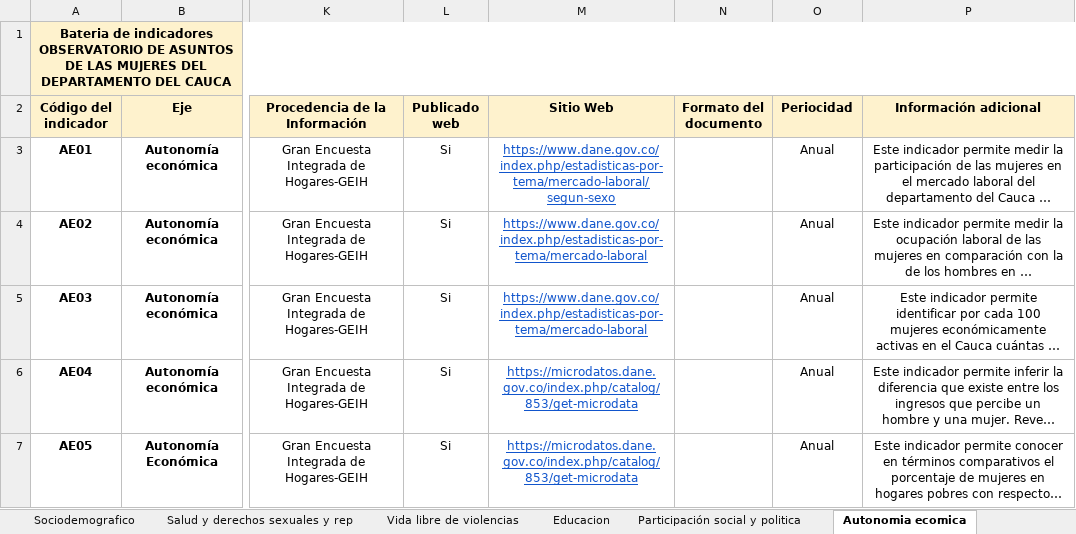
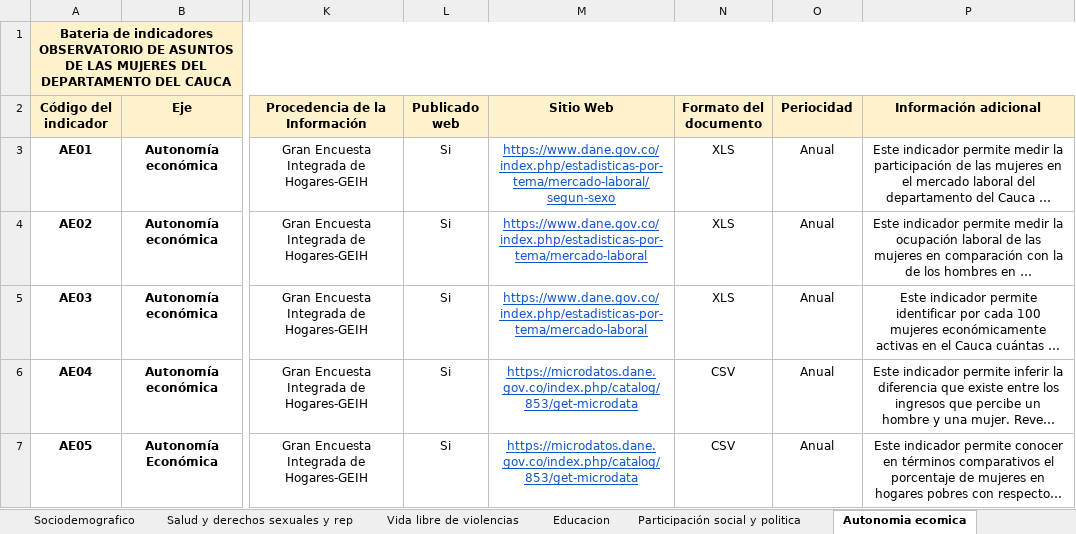
Before and after one commit to Andresp1073/observatorio-mujer-cauca, an Excel workbook: data/Cauca_Bateria de indicadores V1 .xlsx, sheet Autonomia ecomica, drawn as a sheet; only a part is shown, gaps mark what is left out; long unchanged cells end in …; values as stored, in another font and other column widths than the file's, no borders; the diff covers the shown part only; the diff names each change by its address in the sheet, - before the commit and + after, or states it on an @@ line.

Commit message:
Se realizo ajuste a Cauca_Bateria de indicadores V1

```diff
--- a/data/Cauca_Bateria de indicadores V1 .xlsx (sheet Autonomia ecomica)
+++ b/data/Cauca_Bateria de indicadores V1 .xlsx (sheet Autonomia ecomica)
-N3:N5 (Formato del documento): (empty)
+N3:N5 (Formato del documento): XLS
-N6:N7 (Formato del documento): (empty)
+N6:N7 (Formato del documento): CSV
```
Also changed, not shown: 1 removed row and 21 edited cells elsewhere in this sheet.
